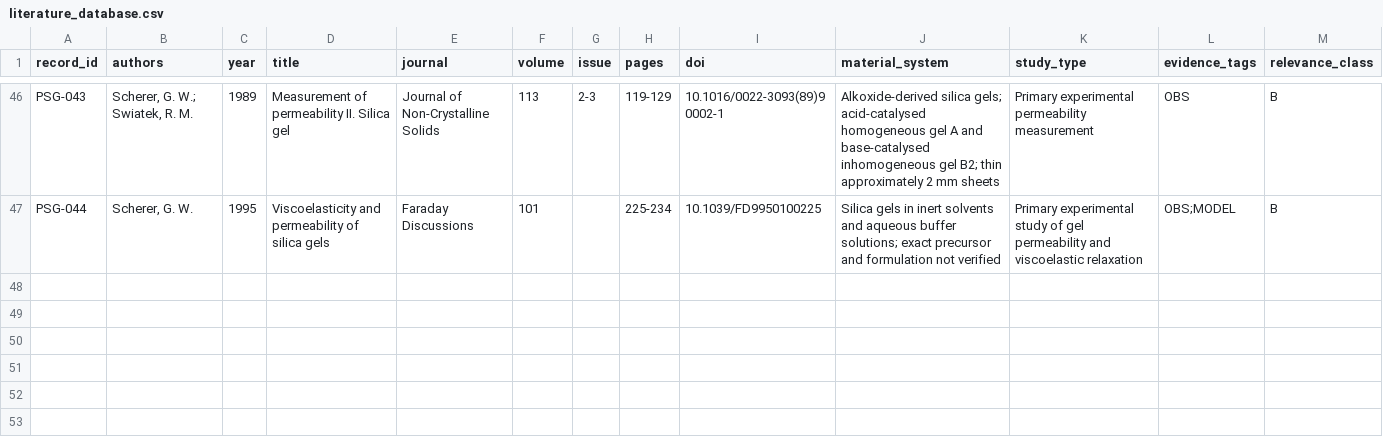
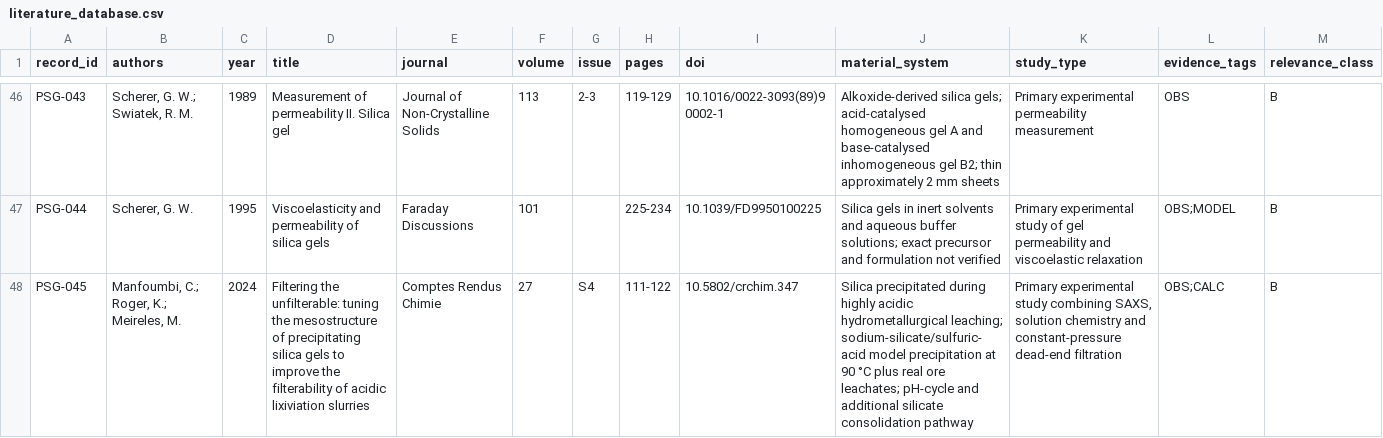
Before and after one commit to Hu3eIn27864/precipitated-silica-gels-review, a CSV file: LITERATURE/literature_database.csv, drawn as a sheet; only a part is shown, gaps mark what is left out; rows hold the shown columns only; the diff names each change by its address in the sheet, - before the commit and + after, or states it on an @@ line.

Commit message:
Add Manfoumbi et al. 2024 silica gel mesostructure and filterability study

```diff
--- a/LITERATURE/literature_database.csv
+++ b/LITERATURE/literature_database.csv
+row 48: PSG-045 | Manfoumbi, C.; Roger, K.; Meireles, M. | 2024 | Filtering the unfilterable: tuning the mesostructure of precipitating silica gels to improve the filterability of acidic lixiviation slurries | Comptes Rendus Chimie | 27 | S4 | 111-122 | 10.5802/crchim.347 | Silica precipitated during highly acidic hydrometallurgical leaching; sodium-silicate/sulfuric-acid model precipitation at 90 °C plus real ore leachates; pH-cycle and additional silicate consolidation pathway | Primary experimental study combining SAXS, solution chemistry and constant-pressure dead-end filtration | OBS;CALC | B
```
